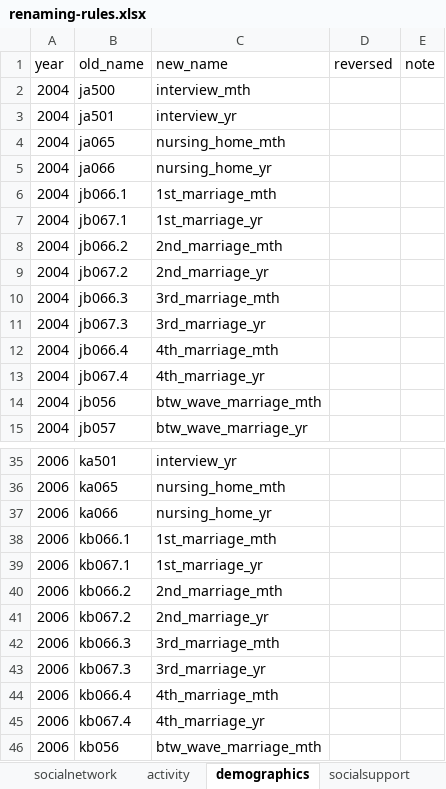
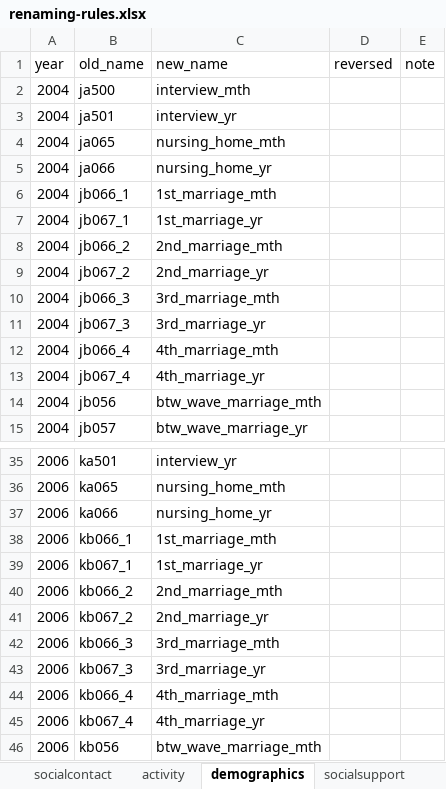
Before and after one commit to IALSA/HRS, an Excel workbook: data-phi-free/raw/renaming-rules/renaming-rules.xlsx, sheet demographics, drawn as a sheet; only a part is shown, gaps mark what is left out; values as stored, in another font and other column widths than the file's, no borders; the diff covers the shown part only; the diff names each change by its address in the sheet, - before the commit and + after, or states it on an @@ line.

```diff
--- a/data-phi-free/raw/renaming-rules/renaming-rules.xlsx (sheet demographics)
+++ b/data-phi-free/raw/renaming-rules/renaming-rules.xlsx (sheet demographics)
+sheet tab: socialcontact
-B6 (old_name): jb066.1
+B6 (old_name): jb066_1
-B7 (old_name): jb067.1
+B7 (old_name): jb067_1
-B8 (old_name): jb066.2
+B8 (old_name): jb066_2
-B9 (old_name): jb067.2
+B9 (old_name): jb067_2
-B10 (old_name): jb066.3
+B10 (old_name): jb066_3
-B11 (old_name): jb067.3
+B11 (old_name): jb067_3
-B12 (old_name): jb066.4
+B12 (old_name): jb066_4
-B13 (old_name): jb067.4
+B13 (old_name): jb067_4
-B38 (old_name): kb066.1
+B38 (old_name): kb066_1
-B39 (old_name): kb067.1
+B39 (old_name): kb067_1
-B40 (old_name): kb066.2
+B40 (old_name): kb066_2
-B41 (old_name): kb067.2
+B41 (old_name): kb067_2
-B42 (old_name): kb066.3
+B42 (old_name): kb066_3
-B43 (old_name): kb067.3
+B43 (old_name): kb067_3
-B44 (old_name): kb066.4
+B44 (old_name): kb066_4
-B45 (old_name): kb067.4
+B45 (old_name): kb067_4
```
Also changed, not shown: 32 edited cells elsewhere in this sheet, sheet socialnetwork, 1 other file.
